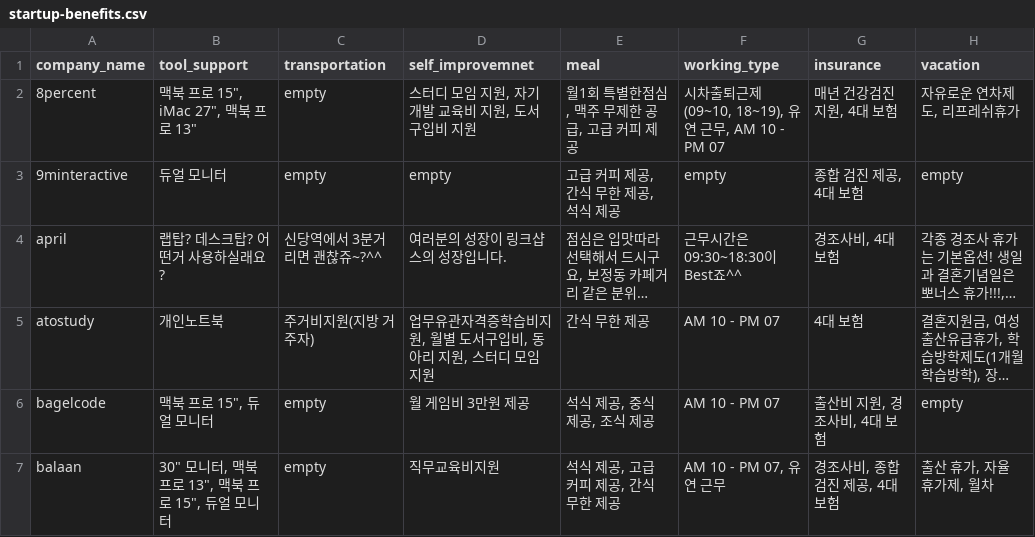
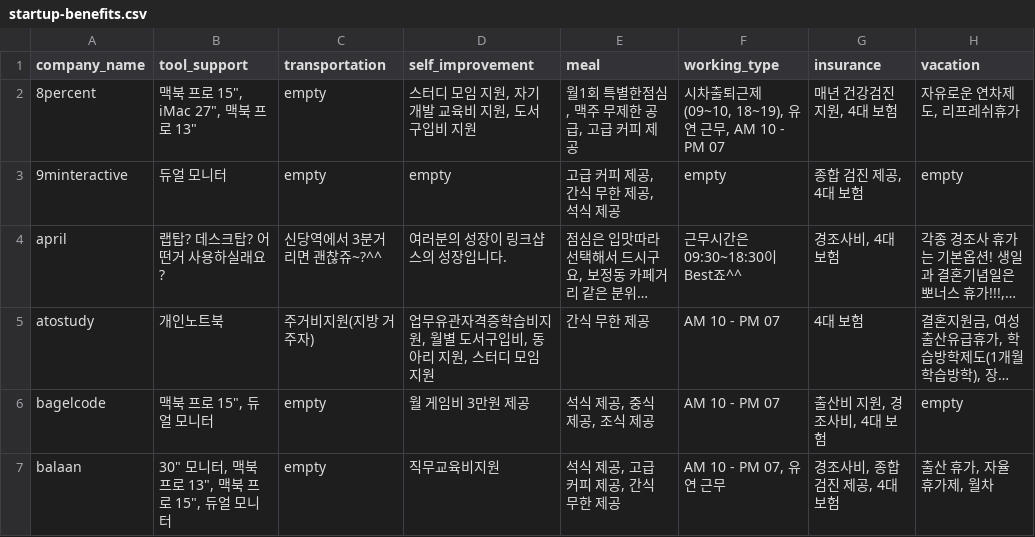
Before and after one commit to TaewoongKong/code_sharing, a CSV file: startup-benefits.csv, drawn as a sheet; only a part is shown; long unchanged cells end in ….

Commit message:
Update startup-benefits.csv

```diff
--- a/startup-benefits.csv
+++ b/startup-benefits.csv
@@ -1,2 +1,2 @@
-company_name,tool_support,transportation,self_improvemnet,meal,working_type,insurance,vacation
+company_name,tool_support,transportation,self_improvement,meal,working_type,insurance,vacation
 8percent,"맥북 프로 15"", iMac 27"", 맥북 프로 13""",empty,"스터디 모임 지원, 자기개발 교육비 지원, 도서구입비 지원","월1회 특별한점심, 맥주 무제한 공급, 고급 커피 제공","시차출퇴근제(09~10, 18~19), 유연 근무, AM 10 - PM 07","매년 건강검진 지원, 4대 보험","자유로운 연차제도, 리프레쉬휴가"
```
